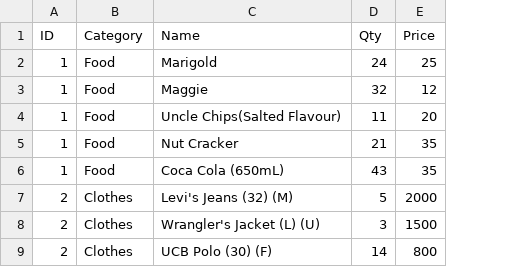
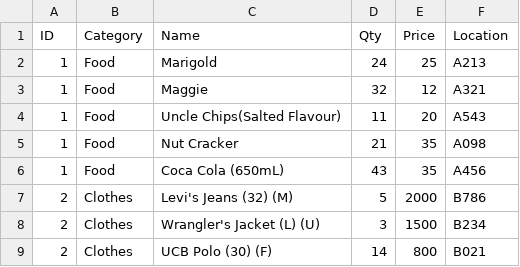
Before and after one commit to DS-Project-1-0/Supermarket-Software, a CSV file: Inventory.csv, drawn as a sheet; only a part is shown; the diff names each change by its address in the sheet, - before the commit and + after, or states it on an @@ line.

```diff
--- a/Inventory.csv
+++ b/Inventory.csv
+column F (Location), rows 2-9: A213 | A321 | A543 | A098 | A456 | B786 | B234 | B021
```
Also changed, not shown: Customer_details.csv, 4 other files.
